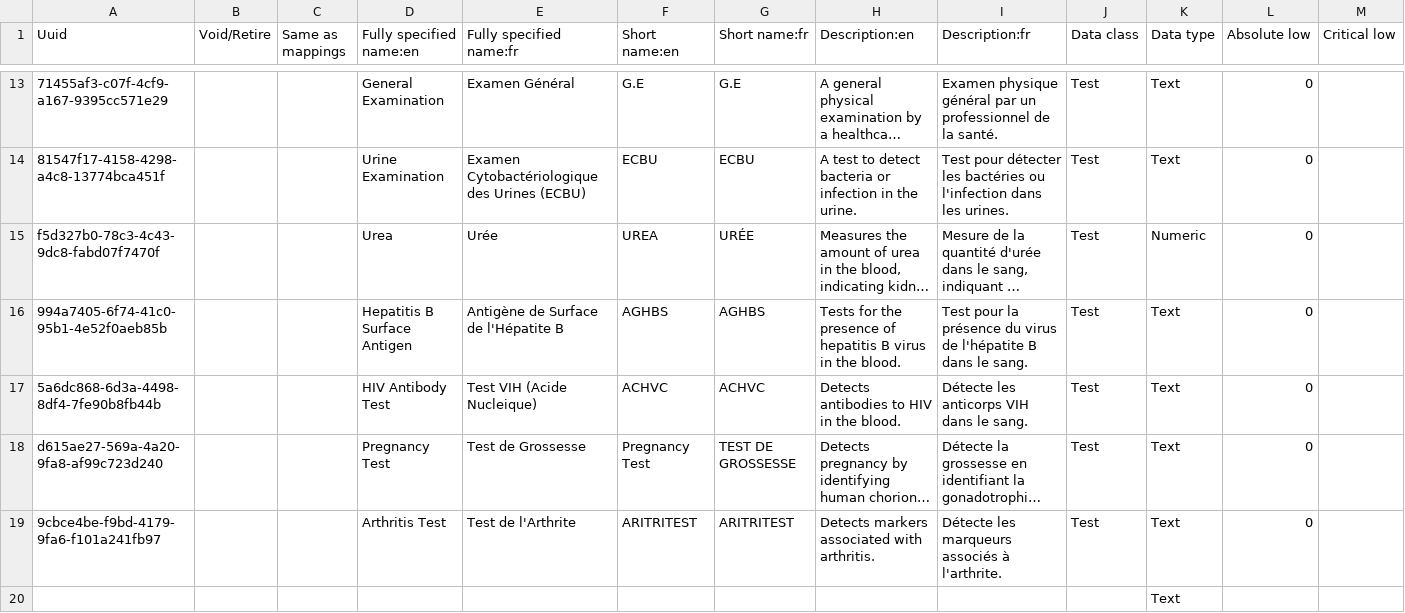
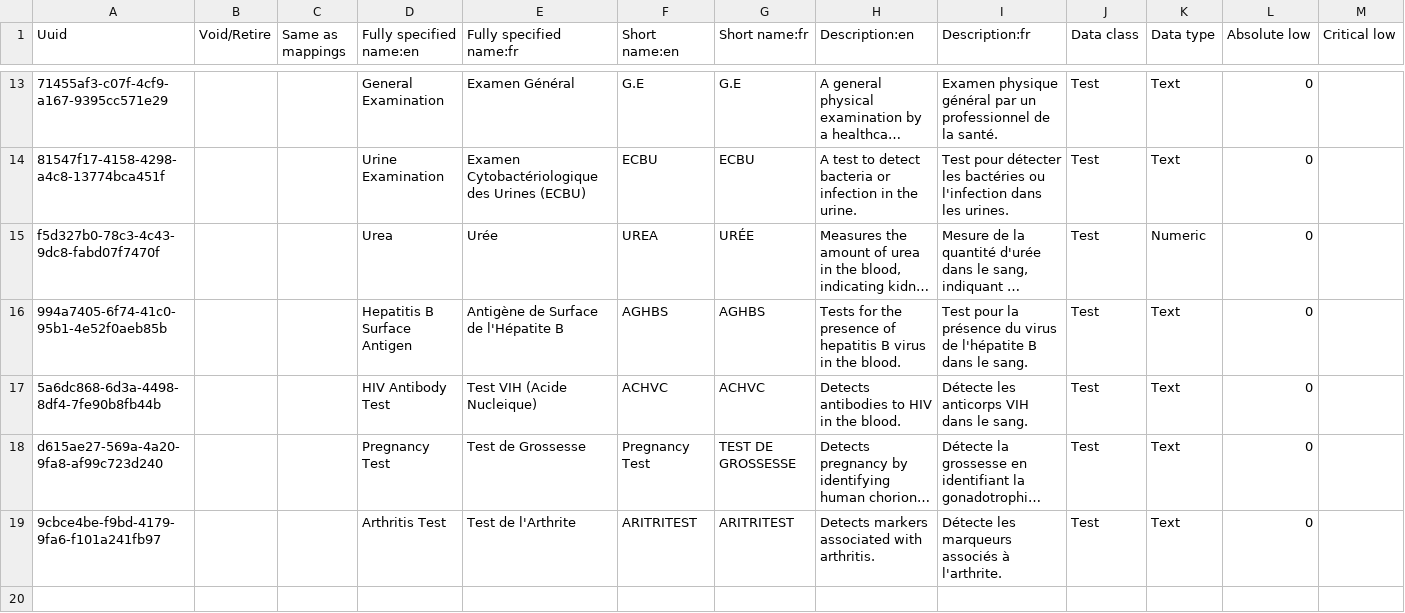
Before and after one commit to MadiroGlobalHealth/UVL-EMR, a CSV file: distro/configs/openmrs/initializer_config/concepts/tests_core-demo.csv, drawn as a sheet; only a part is shown, gaps mark what is left out; long unchanged cells end in …; rows hold the shown columns only; the diff names each change by its address in the sheet, - before the commit and + after, or states it on an @@ line.

```diff
--- a/distro/configs/openmrs/initializer_config/concepts/tests_core-demo.csv
+++ b/distro/configs/openmrs/initializer_config/concepts/tests_core-demo.csv
-row 20:  |  |  |  |  |  |  |  |  |  | Text
```
Also changed, not shown: distro/configs/openmrs/initializer_config/concepts/drug_dosage_form_concepts.csv, distro/configs/openmrs/initializer_config/concepts/drugs_concepts.csv, 1 other file.
